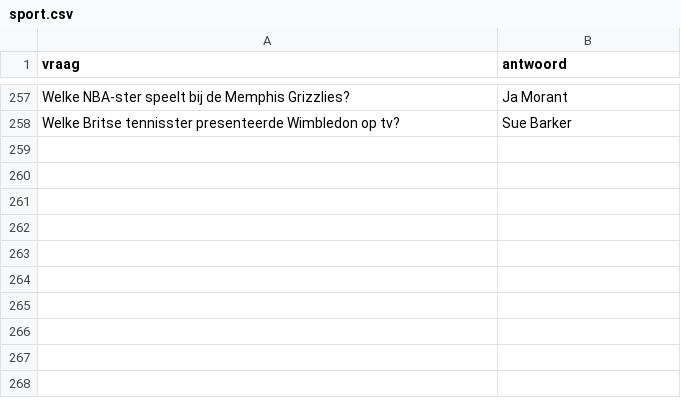
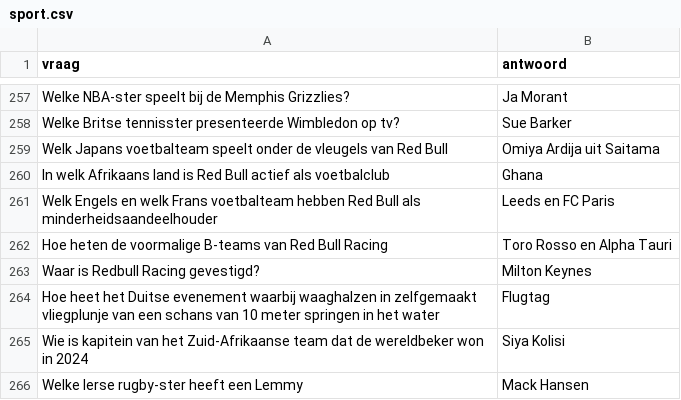
Before and after one commit to DieterVerhofstadt/quizapp, a CSV file: csv/sport.csv, drawn as a sheet; only a part is shown, gaps mark what is left out.

Commit message:
Update sport.csv

```diff
--- a/csv/sport.csv
+++ b/csv/sport.csv
@@ -258 +258,9 @@ Welke NBA-ster speelt bij de Memphis Grizzlies?,Ja Morant
 Welke Britse tennisster presenteerde Wimbledon op tv?,Sue Barker
+Welk Japans voetbalteam speelt onder de vleugels van Red Bull, Omiya Ardija uit Saitama
+In welk Afrikaans land is Red Bull actief als voetbalclub, Ghana
+Welk Engels en welk Frans voetbalteam hebben Red Bull als minderheidsaandeelhouder, Leeds en FC Paris
+Hoe heten de voormalige B-teams van Red Bull Racing, Toro Rosso en Alpha Tauri
+Waar is Redbull Racing gevestigd?, Milton Keynes
+Hoe heet het Duitse evenement waarbij waaghalzen in zelfgemaakt vliegplunje van een schans van 10 meter springen in het water, Flugtag
+Wie is kapitein van het Zuid-Afrikaanse team dat de wereldbeker won in 2024, Siya Kolisi
+Welke Ierse rugby-ster heeft een Lemmy, Mack Hansen
```
